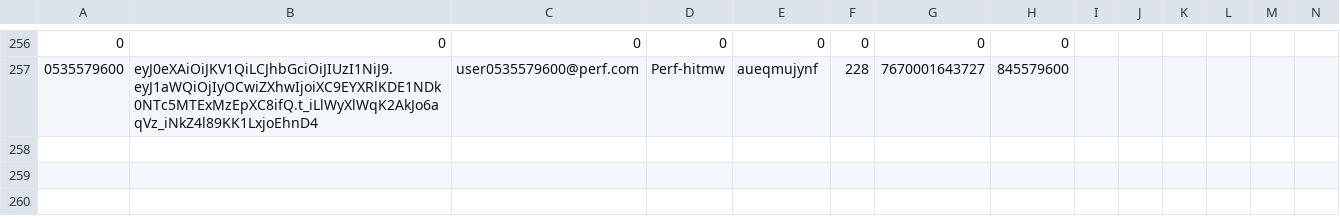
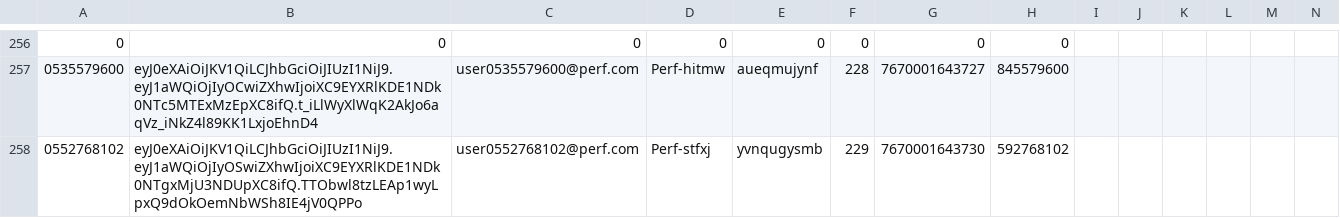
Before and after one commit to hodkashtan/pazJmeter, a CSV file: bin/usersInfo.csv, drawn as a sheet; only a part is shown, gaps mark what is left out; rows hold the shown columns only; the diff names each change by its address in the sheet, - before the commit and + after, or states it on an @@ line.

Commit message:
added User_Registration_02-06-18--13:01:46 results

```diff
--- a/bin/usersInfo.csv
+++ b/bin/usersInfo.csv
+row 258: 0552768102 | eyJ0eXAiOiJKV1QiLCJhbGciOiJIUzI1NiJ9.eyJ1aWQiOjIyOSwiZXhwIjoiXC9EYXRlKDE1NDk0NTgxMjU3NDUpXC8ifQ.TTObwl8tzLEAp1wyLpxQ9dOkOemNbWSh8IE4jV0QPPo | user0552768102@perf.com | Perf-stfxj | yvnqugysmb | 229 | 7670001643730 | 592768102
```
Also changed, not shown: bin/Summary.csv, 9 other files.
